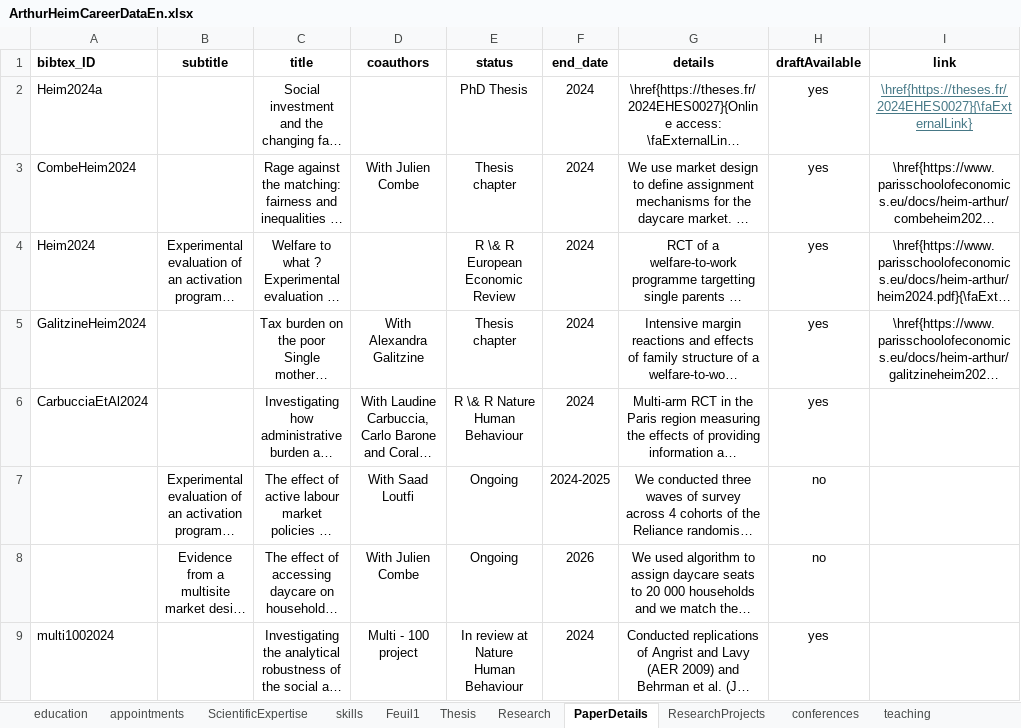
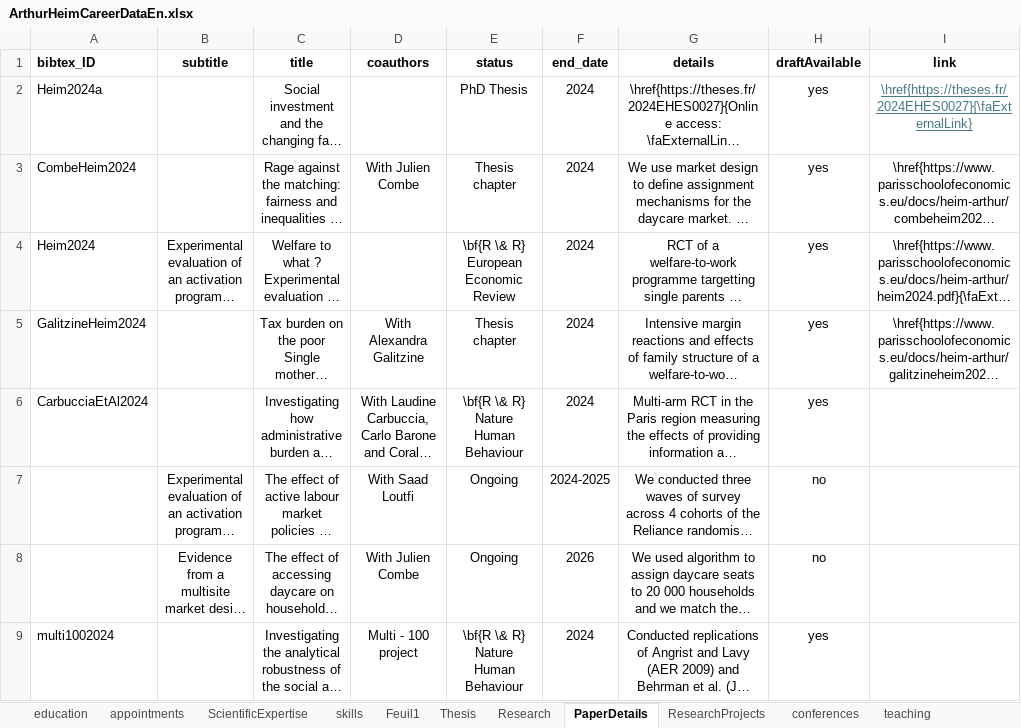
Before and after one commit to arthurheim/Data_DrivenResume, an Excel workbook: Data/ArthurHeimCareerDataEn.xlsx, sheet PaperDetails, drawn as a sheet; long unchanged cells end in …; values as stored, in another font and other column widths than the file's, no borders; the diff names each change by its address in the sheet, - before the commit and + after, or states it on an @@ line.

```diff
--- a/Data/ArthurHeimCareerDataEn.xlsx (sheet PaperDetails)
+++ b/Data/ArthurHeimCareerDataEn.xlsx (sheet PaperDetails)
-E4 (status): R \& R European Economic Review
+E4 (status): \bf{R \& R} European Economic Review
-E6 (status): R \& R Nature Human Behaviour
+E6 (status): \bf{R \& R} Nature Human Behaviour
-E9 (status): In review at Nature Human Behaviour
+E9 (status): \bf{R \& R} Nature Human Behaviour
```
Also changed, not shown: sheet Research, Data/ArthurHeimCareerDataFr.xlsx, 2 other files.
